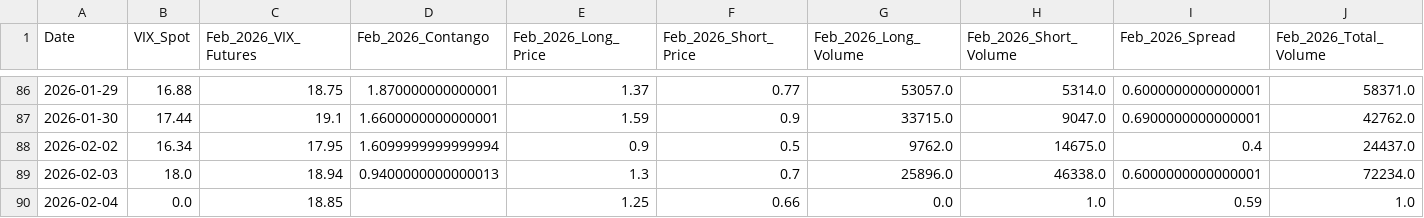
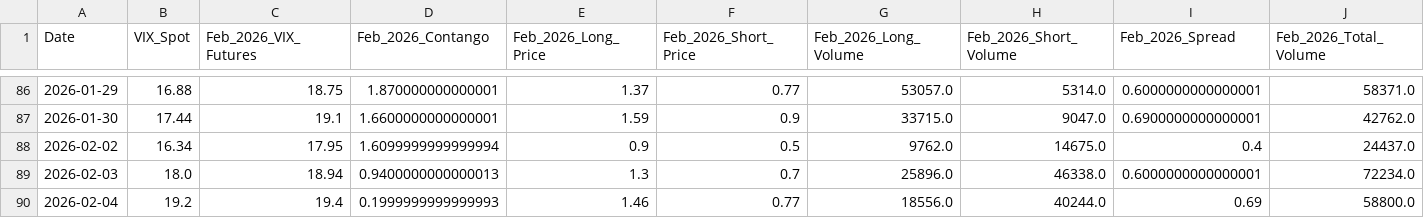
Before and after one commit to joeyedi1/vix-spread-terminal, a CSV file: vix_spread_data.csv, drawn as a sheet; only a part is shown, gaps mark what is left out; removed rows and columns are numbered as before the commit, all else as after; rows hold the shown columns only; the diff names each change by its address in the sheet, - before the commit and + after, or states it on an @@ line.

Commit message:
Auto-update VIX Data: 2026-02-05 05:15:19

```diff
--- a/vix_spread_data.csv
+++ b/vix_spread_data.csv
-row 90: 2026-02-04 | 0.0 | 18.85 |  | 1.25 | 0.66 | 0.0 | 1.0 | 0.59 | 1.0
+row 90: 2026-02-04 | 19.2 | 19.4 | 0.1999999999999993 | 1.46 | 0.77 | 18556.0 | 40244.0 | 0.69 | 58800.0
```
